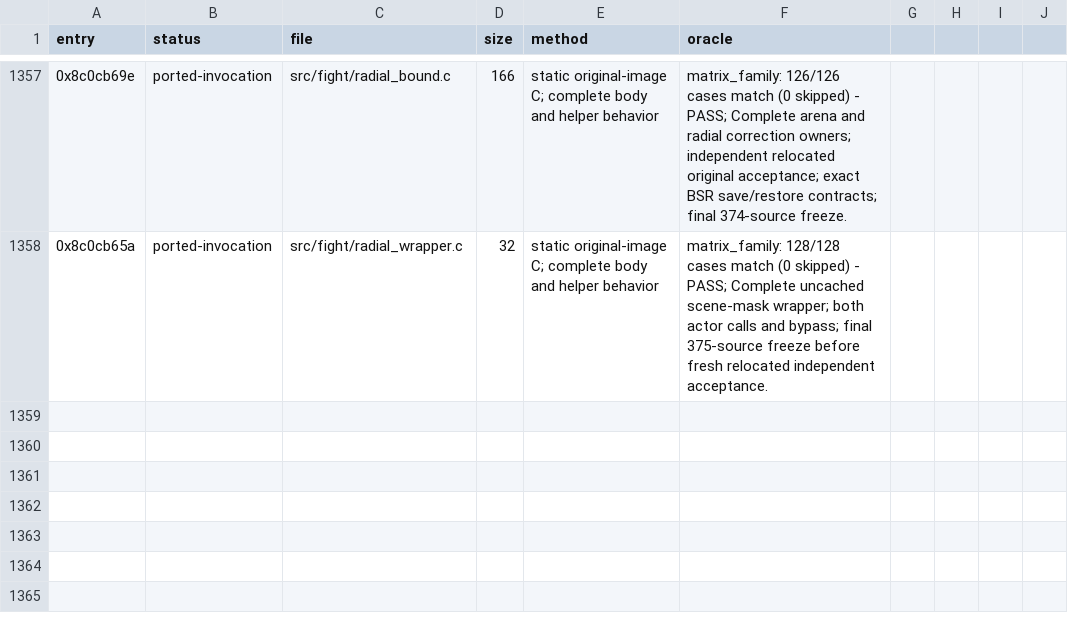
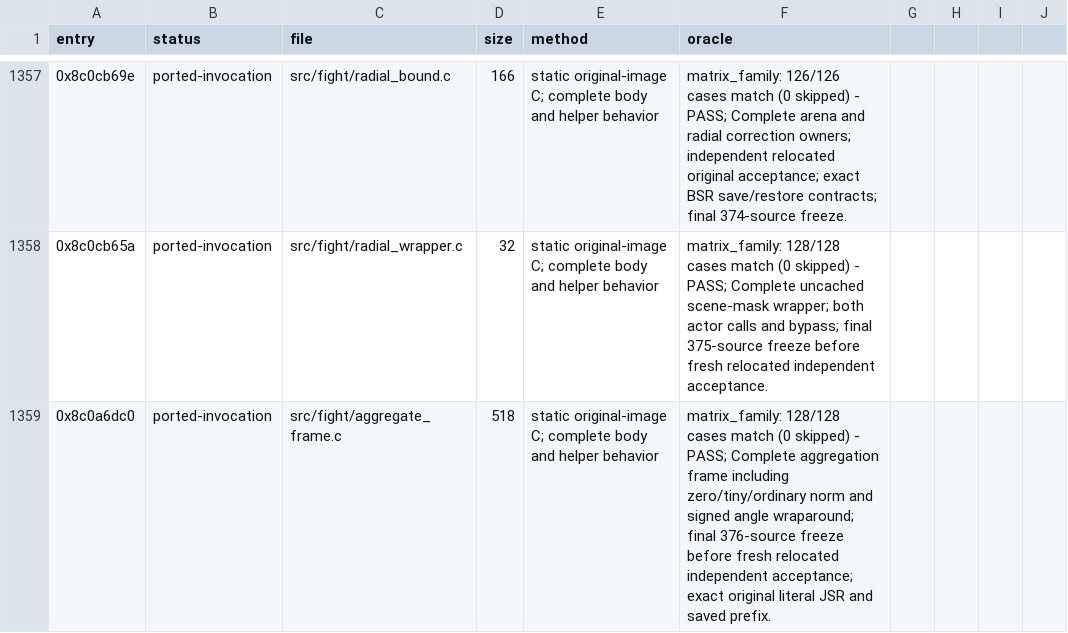
Before and after one commit to celsowm/vf3-decomp, a CSV file: docs/decomp_status.csv, drawn as a sheet; only a part is shown, gaps mark what is left out.

Commit message:
Qualify the complete counted-vector aggregation frame

```diff
--- a/docs/decomp_status.csv
+++ b/docs/decomp_status.csv
@@ -1358 +1358,2 @@ entry,status,file,size,method,oracle
 0x8c0cb65a,ported-invocation,src/fight/radial_wrapper.c,32,static original-image C; complete body and helper behavior,matrix_family: 128/128 cases match (0 skipped) - PASS; Complete uncached scene-mask wrapper; both actor calls and bypass; final 375-source freeze before fresh relocated independent acceptance.
+0x8c0a6dc0,ported-invocation,src/fight/aggregate_frame.c,518,static original-image C; complete body and helper behavior,matrix_family: 128/128 cases match (0 skipped) - PASS; Complete aggregation frame including zero/tiny/ordinary norm and signed angle wraparound; final 376-source freeze before fresh relocated independent acceptance; exact original literal JSR and saved prefix.
```
Also changed, not shown: 33 other files.
